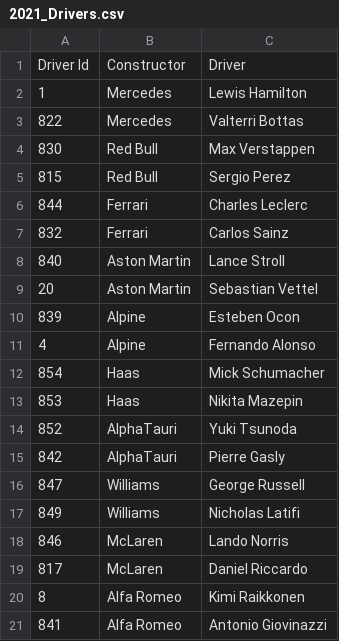
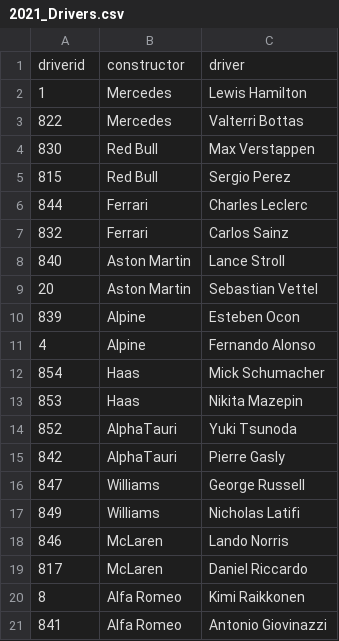
Before and after one commit to RyanBCole/Group-4, a CSV file: Formula_1_csvs/2021_Drivers.csv, drawn as a sheet; removed rows and columns are numbered as before the commit, all else as after; the diff names each change by its address in the sheet, - before the commit and + after, or states it on an @@ line.

```diff
--- a/Formula_1_csvs/2021_Drivers.csv
+++ b/Formula_1_csvs/2021_Drivers.csv
-row 1: Driver Id | Constructor | Driver
+row 1: driverid | constructor | driver
```
Also changed, not shown: Formula_1_csvs/2022_Drivers.csv, Formula_1_csvs/Race.csv.
